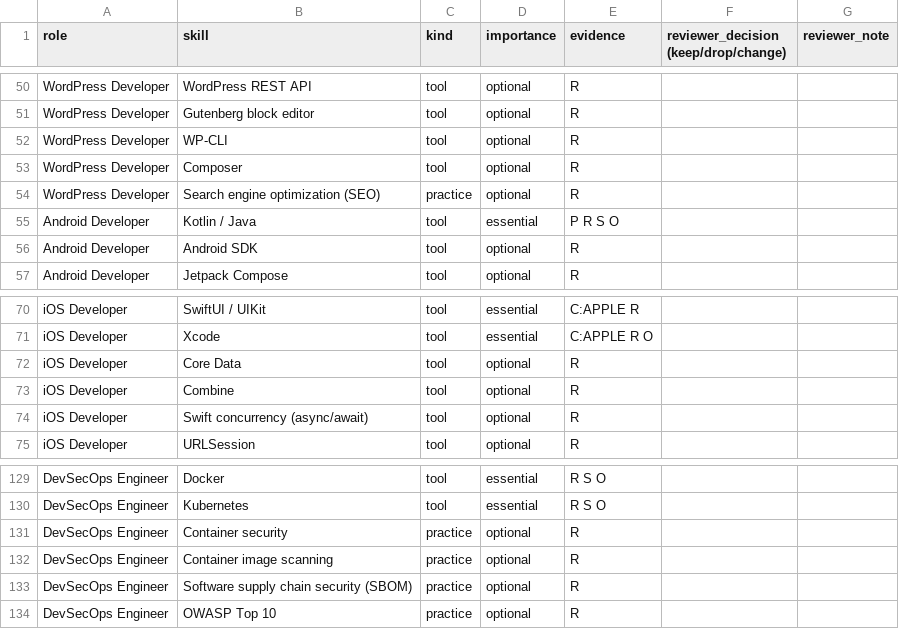
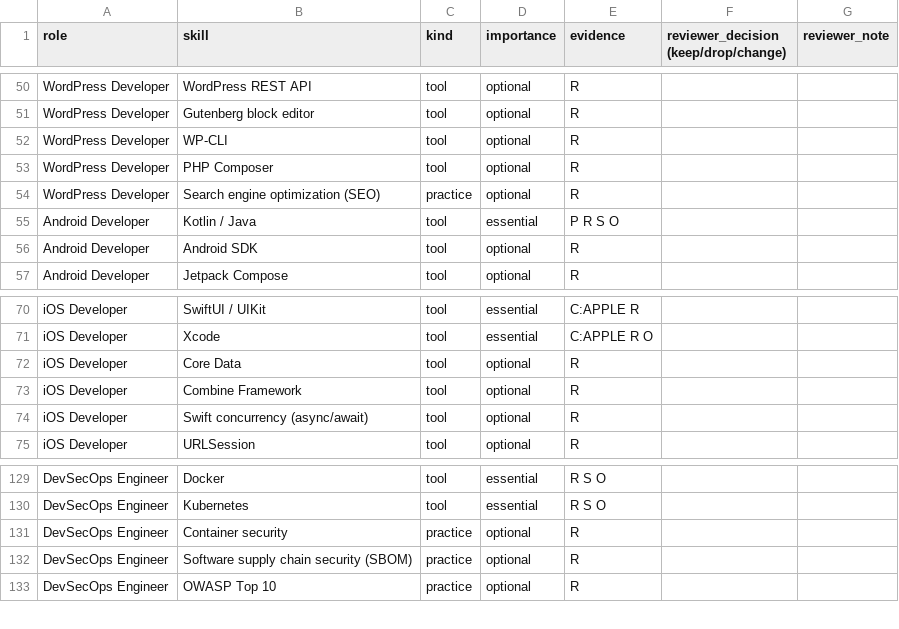
Before and after one commit to Irshad-ullah/Muqayyim, a CSV file: AIServices/data/curated/review.csv, drawn as a sheet; only a part is shown, gaps mark what is left out.

```diff
--- a/AIServices/data/curated/review.csv
+++ b/AIServices/data/curated/review.csv
@@ -52,3 +52,3 @@ WordPress Developer,Gutenberg block editor,tool,optional,R,,
 WordPress Developer,WP-CLI,tool,optional,R,,
-WordPress Developer,Composer,tool,optional,R,,
+WordPress Developer,PHP Composer,tool,optional,R,,
 WordPress Developer,Search engine optimization (SEO),practice,optional,R,,
@@ -72,3 +72,3 @@ iOS Developer,Xcode,tool,essential,C:APPLE R O,,
 iOS Developer,Core Data,tool,optional,R,,
-iOS Developer,Combine,tool,optional,R,,
+iOS Developer,Combine Framework,tool,optional,R,,
 iOS Developer,Swift concurrency (async/await),tool,optional,R,,
@@ -131,3 +131,2 @@ DevSecOps Engineer,Kubernetes,tool,essential,R S O,,
 DevSecOps Engineer,Container security,practice,optional,R,,
-DevSecOps Engineer,Container image scanning,practice,optional,R,,
 DevSecOps Engineer,Software supply chain security (SBOM),practice,optional,R,,
```
Also changed, not shown: AIServices/eval/curated_roles/results/skill_key_map.csv, 10 other files.
